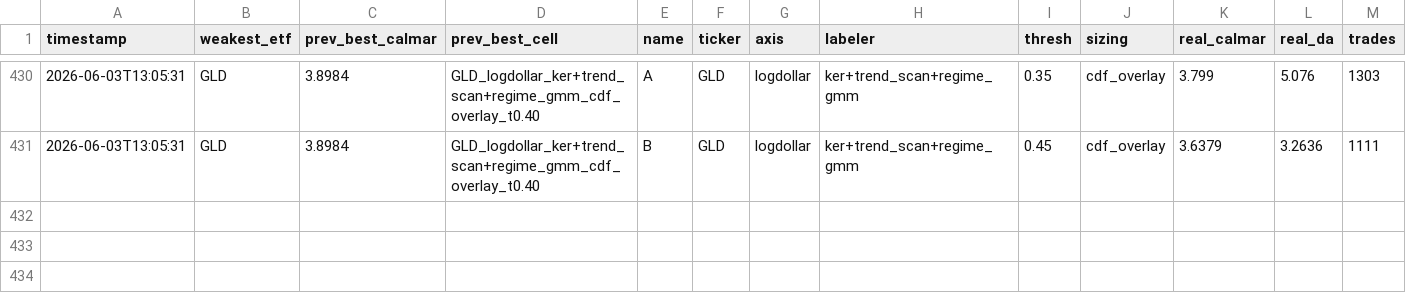
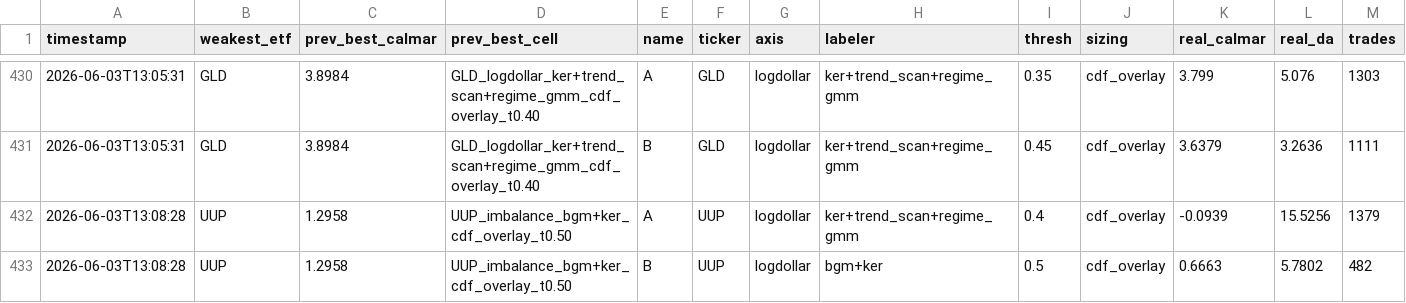
Before and after one commit to victor000000/quant-autoresearch, a CSV file: autoresearch/results/round_results.csv, drawn as a sheet; only a part is shown, gaps mark what is left out; rows hold the shown columns only; the diff names each change by its address in the sheet, - before the commit and + after, or states it on an @@ line.

Commit message:
autoresearch: UUP logdollar hybrid -> DISCARD (-0.09; bgm+ker on logdollar 0.67 << imbalance 1.30). UUP edge is IMBALANCE-axis-specific (currency regimes live in order-flow microstructure, not price clock). Axis map: GLD/SOXX=logdollar, UUP=imbalance. All edges axis-specific+optimal.

```diff
--- a/autoresearch/results/round_results.csv
+++ b/autoresearch/results/round_results.csv
+row 432: 2026-06-03T13:08:28 | UUP | 1.2958 | UUP_imbalance_bgm+ker_cdf_overlay_t0.50 | A | UUP | logdollar | ker+trend_scan+regime_gmm | 0.4 | cdf_overlay | -0.0939 | 15.5256 | 1379
+row 433: 2026-06-03T13:08:28 | UUP | 1.2958 | UUP_imbalance_bgm+ker_cdf_overlay_t0.50 | B | UUP | logdollar | bgm+ker | 0.5 | cdf_overlay | 0.6663 | 5.7802 | 482
```
Also changed, not shown: 3 other files.
